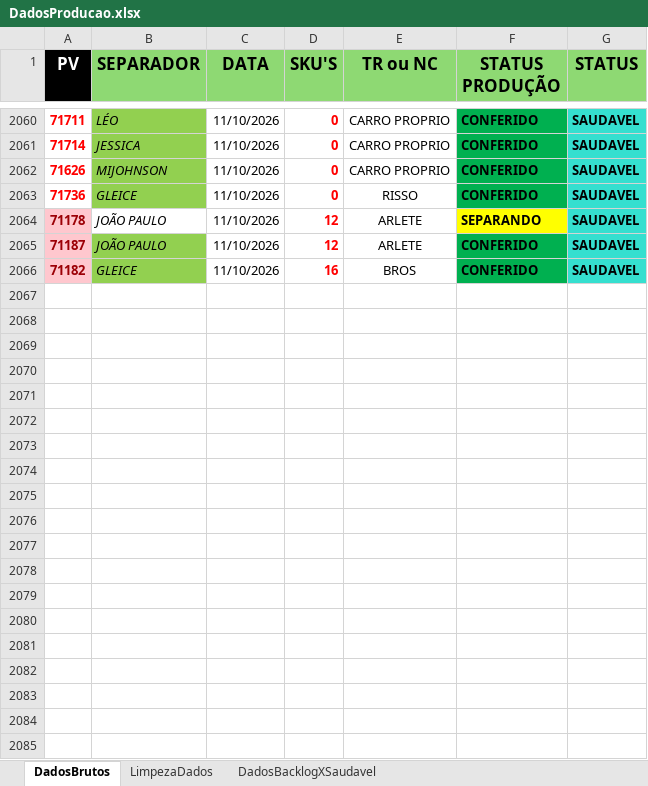
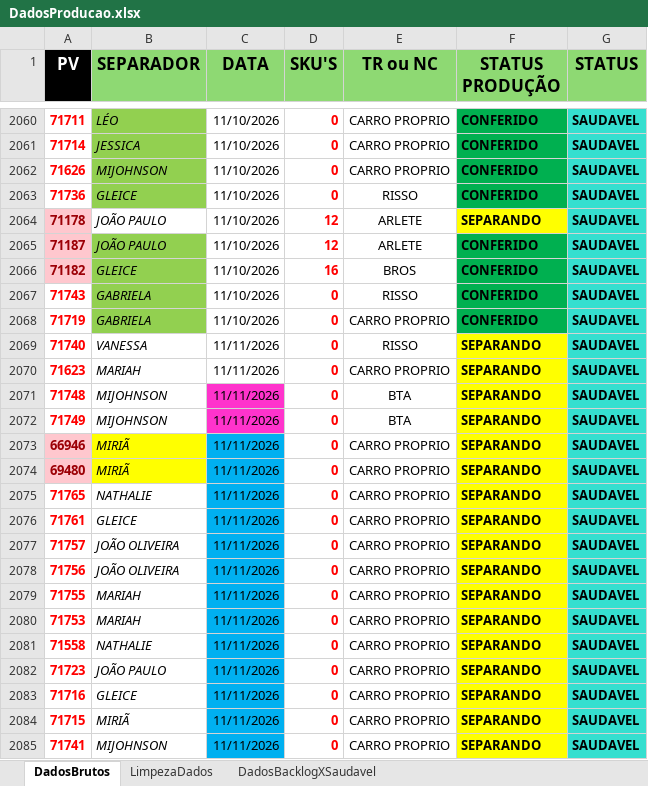
Before and after one commit to Retr00-Br/AcompanhamentoProducao, an Excel workbook: data/DadosProducao.xlsx, sheet DadosBrutos, drawn as a sheet; only a part is shown, gaps mark what is left out; values as stored, in another font and other column widths than the file's, no borders; conditional formats not drawn; the diff covers the shown part only; the diff names each change by its address in the sheet, - before the commit and + after, or states it on an @@ line.

```diff
--- a/data/DadosProducao.xlsx (sheet DadosBrutos)
+++ b/data/DadosProducao.xlsx (sheet DadosBrutos)
+row 2067: 71743 | GABRIELA | 11/10/2026 | 0 | RISSO | CONFERIDO | SAUDAVEL
+row 2068: 71719 | GABRIELA | 11/10/2026 | 0 | CARRO PROPRIO | CONFERIDO | SAUDAVEL
+row 2069: 71740 | VANESSA | 11/11/2026 | 0 | RISSO | SEPARANDO | SAUDAVEL
+row 2070: 71623 | MARIAH | 11/11/2026 | 0 | CARRO PROPRIO | SEPARANDO | SAUDAVEL
+row 2071: 71748 | MIJOHNSON | 11/11/2026 | 0 | BTA | SEPARANDO | SAUDAVEL
+row 2072: 71749 | MIJOHNSON | 11/11/2026 | 0 | BTA | SEPARANDO | SAUDAVEL
+row 2073: 66946 | MIRIÃ | 11/11/2026 | 0 | CARRO PROPRIO | SEPARANDO | SAUDAVEL
+row 2074: 69480 | MIRIÃ | 11/11/2026 | 0 | CARRO PROPRIO | SEPARANDO | SAUDAVEL
+row 2075: 71765 | NATHALIE | 11/11/2026 | 0 | CARRO PROPRIO | SEPARANDO | SAUDAVEL
+row 2076: 71761 | GLEICE | 11/11/2026 | 0 | CARRO PROPRIO | SEPARANDO | SAUDAVEL
+row 2077: 71757 | JOÃO OLIVEIRA | 11/11/2026 | 0 | CARRO PROPRIO | SEPARANDO | SAUDAVEL
+row 2078: 71756 | JOÃO OLIVEIRA | 11/11/2026 | 0 | CARRO PROPRIO | SEPARANDO | SAUDAVEL
+row 2079: 71755 | MARIAH | 11/11/2026 | 0 | CARRO PROPRIO | SEPARANDO | SAUDAVEL
+row 2080: 71753 | MARIAH | 11/11/2026 | 0 | CARRO PROPRIO | SEPARANDO | SAUDAVEL
+row 2081: 71558 | NATHALIE | 11/11/2026 | 0 | CARRO PROPRIO | SEPARANDO | SAUDAVEL
+row 2082: 71723 | JOÃO PAULO | 11/11/2026 | 0 | CARRO PROPRIO | SEPARANDO | SAUDAVEL
+row 2083: 71716 | GLEICE | 11/11/2026 | 0 | CARRO PROPRIO | SEPARANDO | SAUDAVEL
+row 2084: 71715 | MIRIÃ | 11/11/2026 | 0 | CARRO PROPRIO | SEPARANDO | SAUDAVEL
+row 2085: 71741 | MIJOHNSON | 11/11/2026 | 0 | CARRO PROPRIO | SEPARANDO | SAUDAVEL
```
Also changed, not shown: 14 added rows elsewhere in this sheet, sheet DadosBacklogXSaudavel, sheet LimpezaDados, data/DadosFaturamento.xlsx, data/DadosRomaneios.xlsx.
